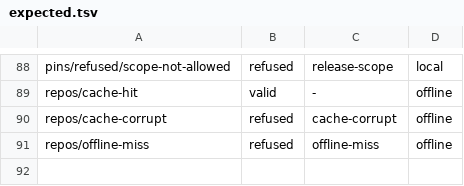
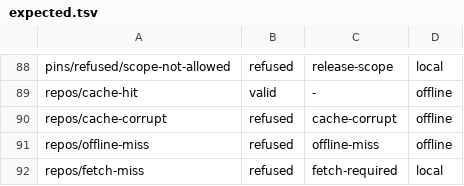
Before and after one commit to micaoss/mica, a TSV file: docs/design/release-lock/vectors/expected.tsv, drawn as a sheet; only a part is shown, gaps mark what is left out; the diff names each change by its address in the sheet, - before the commit and + after, or states it on an @@ line.

Commit message:
Subtract the rule sets, and name the rule from a measurement
Rules the reader can produce minus rules the fixtures name found
fetch-required untested, 40 against 39, so repos/fetch-miss now names it and
the sets agree both ways.

The practice is named from mica-core finding: run the case and record what
fired. Ambiguity is one finding, mislabelling is the other, and the second
produces a coverage hole behind a fixture that appears to cover it.

```diff
--- a/docs/design/release-lock/vectors/expected.tsv
+++ b/docs/design/release-lock/vectors/expected.tsv
+row 92: repos/fetch-miss | refused | fetch-required | local
```
Also changed, not shown: 6 other files.
